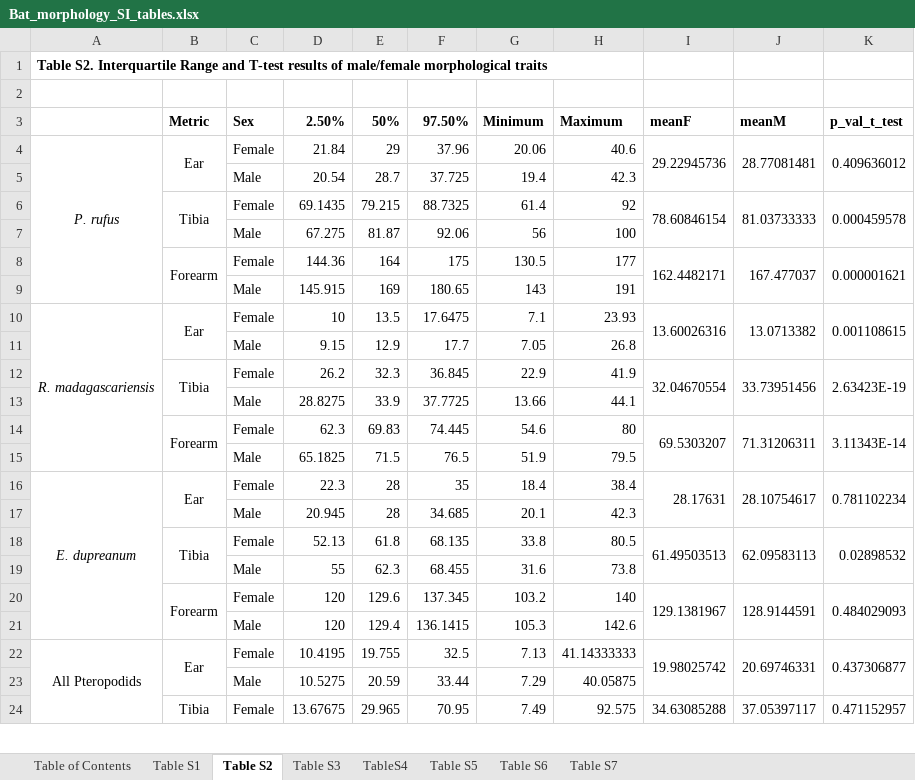
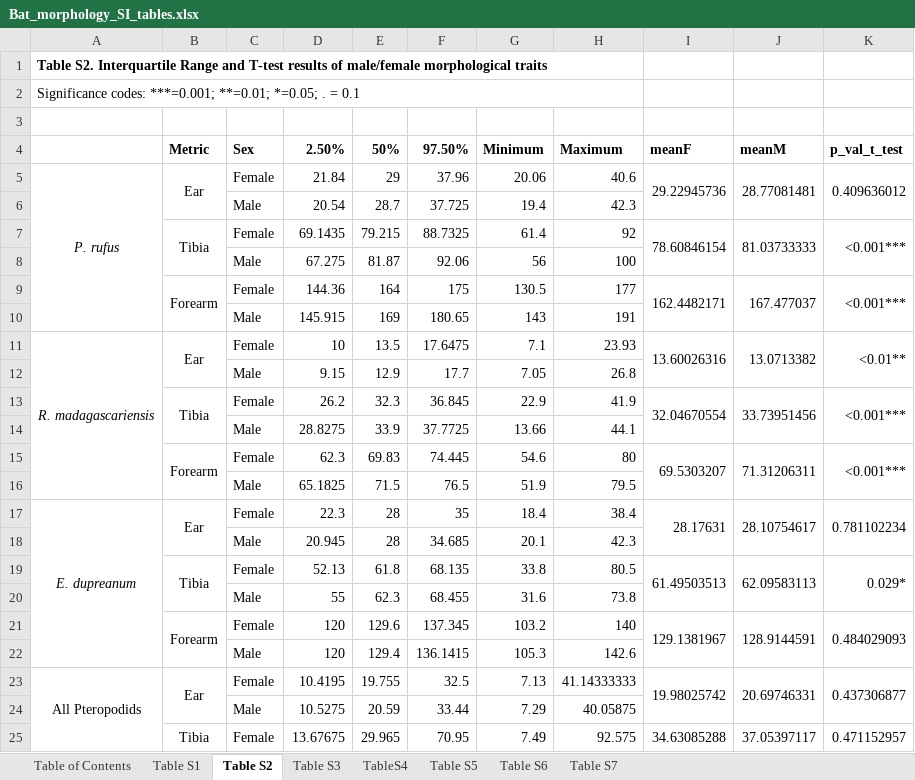
Before and after one commit to brooklabteam/Mada-Bat-Morphology, an Excel workbook: Bat_morphology_SI_tables.xlsx, sheet Table S2, drawn as a sheet; only a part is shown; values as stored, in another font and other column widths than the file's, no borders; addresses are those after the commit; the diff names each change by its address in the sheet, - before the commit and + after, or states it on an @@ line.

```diff
--- a/Bat_morphology_SI_tables.xlsx (sheet Table S2)
+++ b/Bat_morphology_SI_tables.xlsx (sheet Table S2)
+row 2: Significance codes: ***=0.001; **=0.01; *=0.05; . = 0.1
-K7 (p_val_t_test): 0.000459578
+K7 (p_val_t_test): <0.001***
-K9 (p_val_t_test): 0.000001621
+K9 (p_val_t_test): <0.001***
-K11 (p_val_t_test): 0.001108615
+K11 (p_val_t_test): <0.01**
-K13 (p_val_t_test): 2.63423E-19
+K13 (p_val_t_test): <0.001***
-K15 (p_val_t_test): 3.11343E-14
+K15 (p_val_t_test): <0.001***
-K19 (p_val_t_test): 0.02898532
+K19 (p_val_t_test): 0.029*
```
Also changed, not shown: 8 other files.
